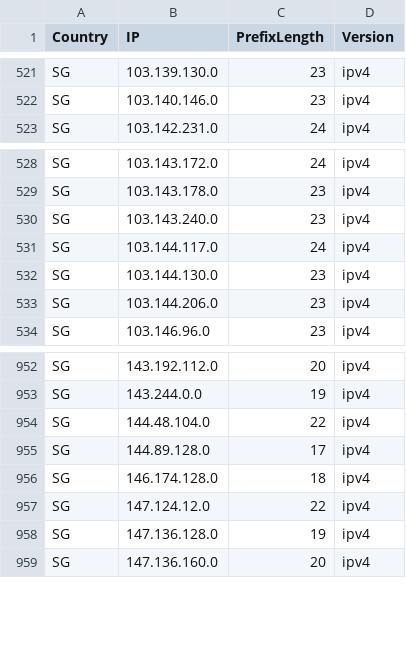
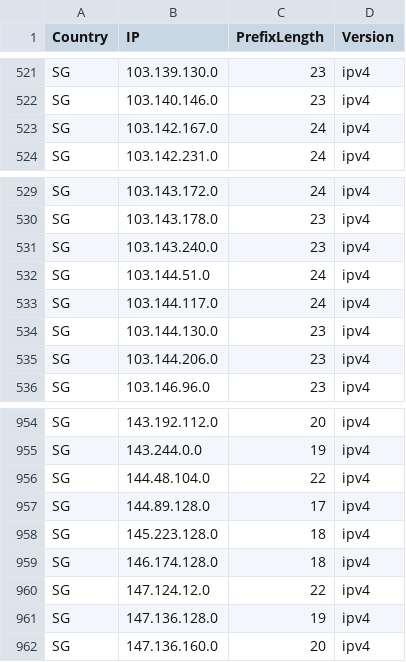
Before and after one commit to HotCakeX/Official-IANA-IP-blocks, a CSV file: CSV/IPV4/SG.csv, drawn as a sheet; only a part is shown, gaps mark what is left out; the diff names each change by its address in the sheet, - before the commit and + after, or states it on an @@ line.

Commit message:
updating sources and list

```diff
--- a/CSV/IPV4/SG.csv
+++ b/CSV/IPV4/SG.csv
+row 523: SG | 103.142.167.0 | 24 | ipv4
+row 532: SG | 103.144.51.0 | 24 | ipv4
+row 958: SG | 145.223.128.0 | 18 | ipv4
```
Also changed, not shown: CSV/IPV4/BD.csv, CSV/IPV4/IN.csv, 21 other files.
